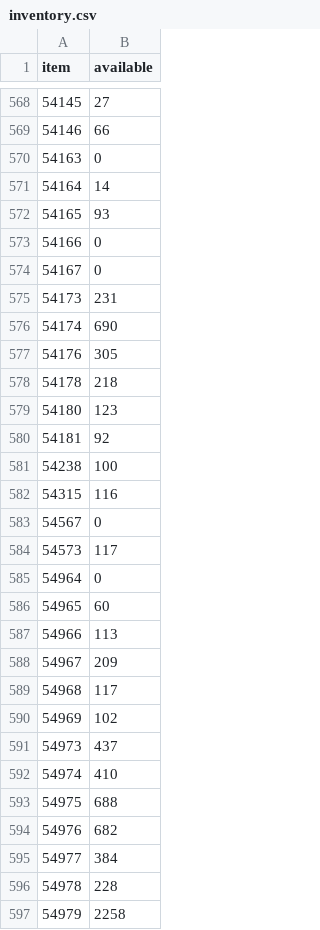
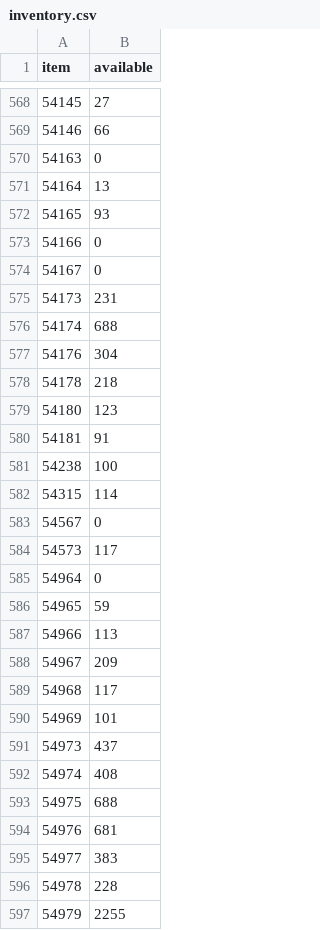
Before and after one commit to emretaspinar/LHMerinos, a CSV file: inventory.csv, drawn as a sheet; only a part is shown, gaps mark what is left out; the diff covers the shown part only.

```diff
--- a/inventory.csv
+++ b/inventory.csv
@@ -570,3 +570,3 @@ item,available
 54163,0
-54164,14
+54164,13
 54165,93
@@ -575,9 +575,9 @@ item,available
 54173,231
-54174,690
-54176,305
+54174,688
+54176,304
 54178,218
 54180,123
-54181,92
+54181,91
 54238,100
-54315,116
+54315,114
 54567,0
@@ -585,3 +585,3 @@ item,available
 54964,0
-54965,60
+54965,59
 54966,113
@@ -589,9 +589,9 @@ item,available
 54968,117
-54969,102
+54969,101
 54973,437
-54974,410
+54974,408
 54975,688
-54976,682
-54977,384
+54976,681
+54977,383
 54978,228
-54979,2258
+54979,2255
```
Also changed, not shown: 152 edited cells elsewhere in this file.
